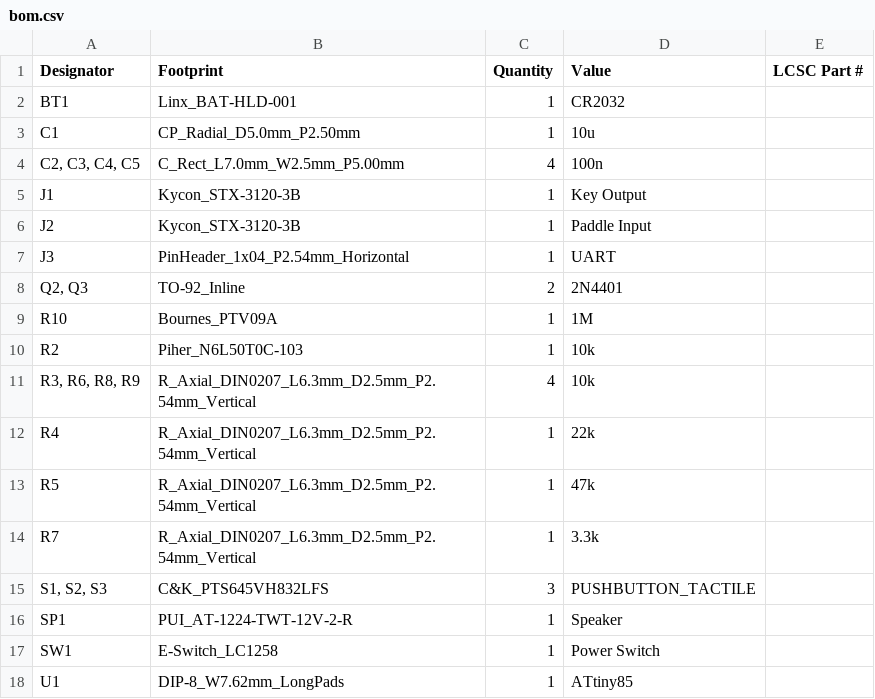
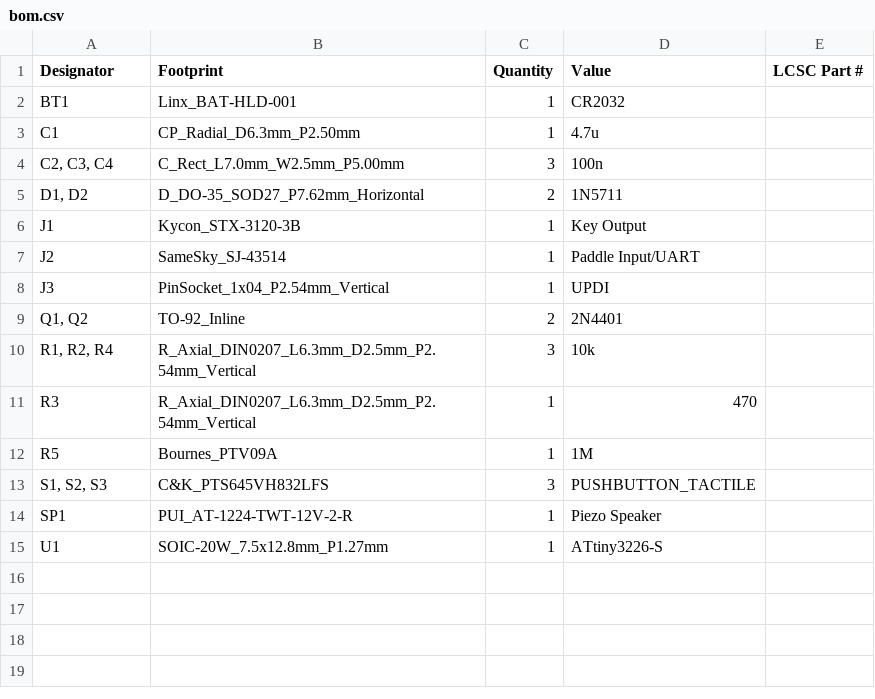
Before and after one commit to etherkit/EtherKeyerMini, a CSV file: PCB/production/bom.csv, drawn as a sheet.

```diff
--- a/PCB/production/bom.csv
+++ b/PCB/production/bom.csv
@@ -2,17 +2,14 @@
 BT1,Linx_BAT-HLD-001,1,CR2032,
-C1,CP_Radial_D5.0mm_P2.50mm,1,10u,
-"C2, C3, C4, C5",C_Rect_L7.0mm_W2.5mm_P5.00mm,4,100n,
+C1,CP_Radial_D6.3mm_P2.50mm,1,4.7u,
+"C2, C3, C4",C_Rect_L7.0mm_W2.5mm_P5.00mm,3,100n,
+"D1, D2",D_DO-35_SOD27_P7.62mm_Horizontal,2,1N5711,
 J1,Kycon_STX-3120-3B,1,Key Output,
-J2,Kycon_STX-3120-3B,1,Paddle Input,
-J3,PinHeader_1x04_P2.54mm_Horizontal,1,UART,
-"Q2, Q3",TO-92_Inline,2,2N4401,
-R10,Bournes_PTV09A,1,1M,
-R2,Piher_N6L50T0C-103,1,10k,
-"R3, R6, R8, R9",R_Axial_DIN0207_L6.3mm_D2.5mm_P2.54mm_Vertical,4,10k,
-R4,R_Axial_DIN0207_L6.3mm_D2.5mm_P2.54mm_Vertical,1,22k,
-R5,R_Axial_DIN0207_L6.3mm_D2.5mm_P2.54mm_Vertical,1,47k,
-R7,R_Axial_DIN0207_L6.3mm_D2.5mm_P2.54mm_Vertical,1,3.3k,
+J2,SameSky_SJ-43514,1,Paddle Input/UART,
+J3,PinSocket_1x04_P2.54mm_Vertical,1,UPDI,
+"Q1, Q2",TO-92_Inline,2,2N4401,
+"R1, R2, R4",R_Axial_DIN0207_L6.3mm_D2.5mm_P2.54mm_Vertical,3,10k,
+R3,R_Axial_DIN0207_L6.3mm_D2.5mm_P2.54mm_Vertical,1,470,
+R5,Bournes_PTV09A,1,1M,
 "S1, S2, S3",C&K_PTS645VH832LFS,3,PUSHBUTTON_TACTILE,
-SP1,PUI_AT-1224-TWT-12V-2-R,1,Speaker,
-SW1,E-Switch_LC1258,1,Power Switch,
-U1,DIP-8_W7.62mm_LongPads,1,ATtiny85,
+SP1,PUI_AT-1224-TWT-12V-2-R,1,Piezo Speaker,
+U1,SOIC-20W_7.5x12.8mm_P1.27mm,1,ATtiny3226-S,
```
Also changed, not shown: PCB/production/positions.csv, 25 other files.
